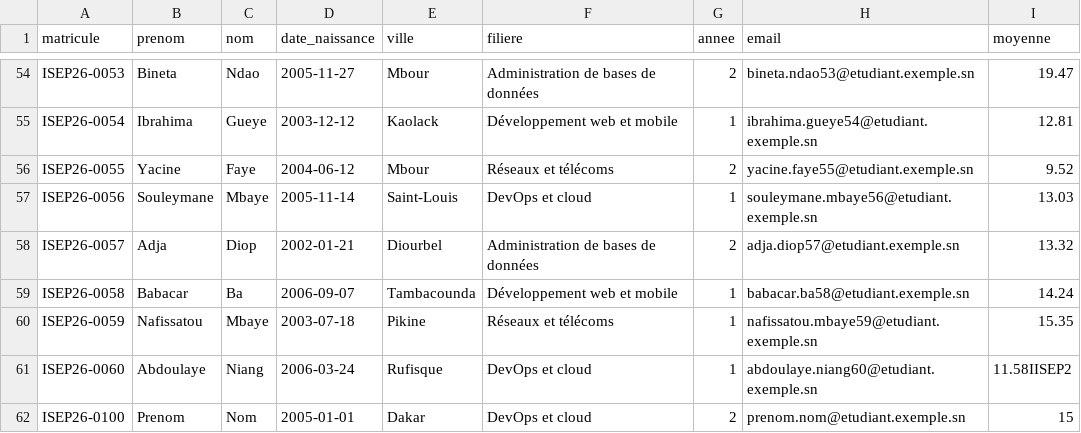
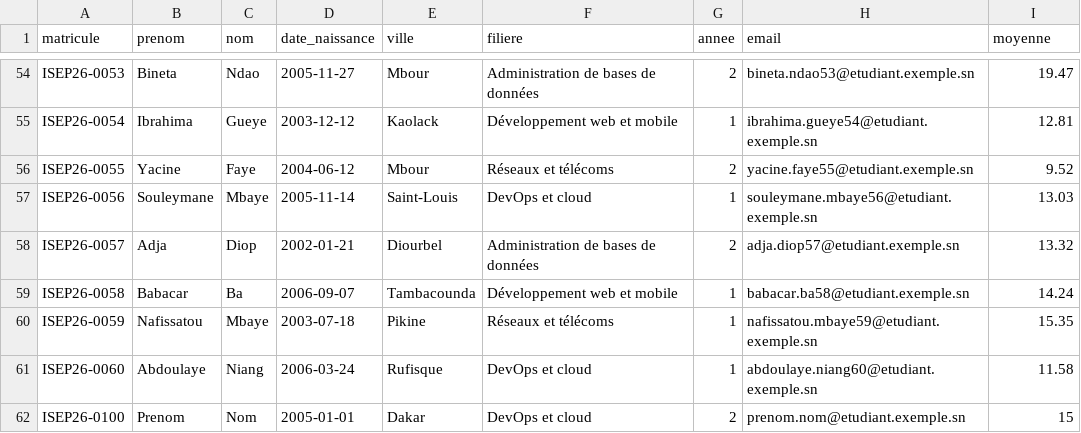
Before and after one commit to Dioudedev/GestionEtudiantCICD, a CSV file: donnees/etudiants.csv, drawn as a sheet; only a part is shown, gaps mark what is left out.

Commit message:
Corrige les donnees de l'etudiant

```diff
--- a/donnees/etudiants.csv
+++ b/donnees/etudiants.csv
@@ -60,3 +60,3 @@ ISEP26-0058,Babacar,Ba,2006-09-07,Tambacounda,Développement web et mobile,1,bab
 ISEP26-0059,Nafissatou,Mbaye,2003-07-18,Pikine,Réseaux et télécoms,1,nafissatou.mbaye59@etudiant.exemple.sn,15.35
-ISEP26-0060,Abdoulaye,Niang,2006-03-24,Rufisque,DevOps et cloud,1,abdoulaye.niang60@etudiant.exemple.sn,11.58IISEP2
+ISEP26-0060,Abdoulaye,Niang,2006-03-24,Rufisque,DevOps et cloud,1,abdoulaye.niang60@etudiant.exemple.sn,11.58
 ISEP26-0100,Prenom,Nom,2005-01-01,Dakar,DevOps et cloud,2,prenom.nom@etudiant.exemple.sn,15
```
